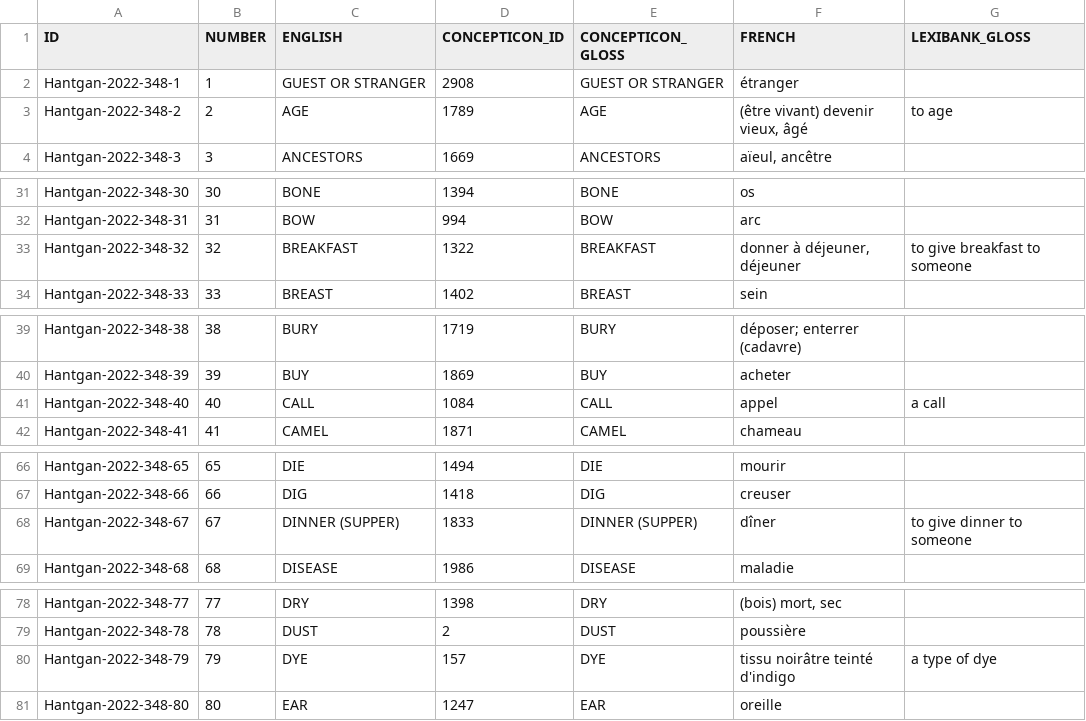
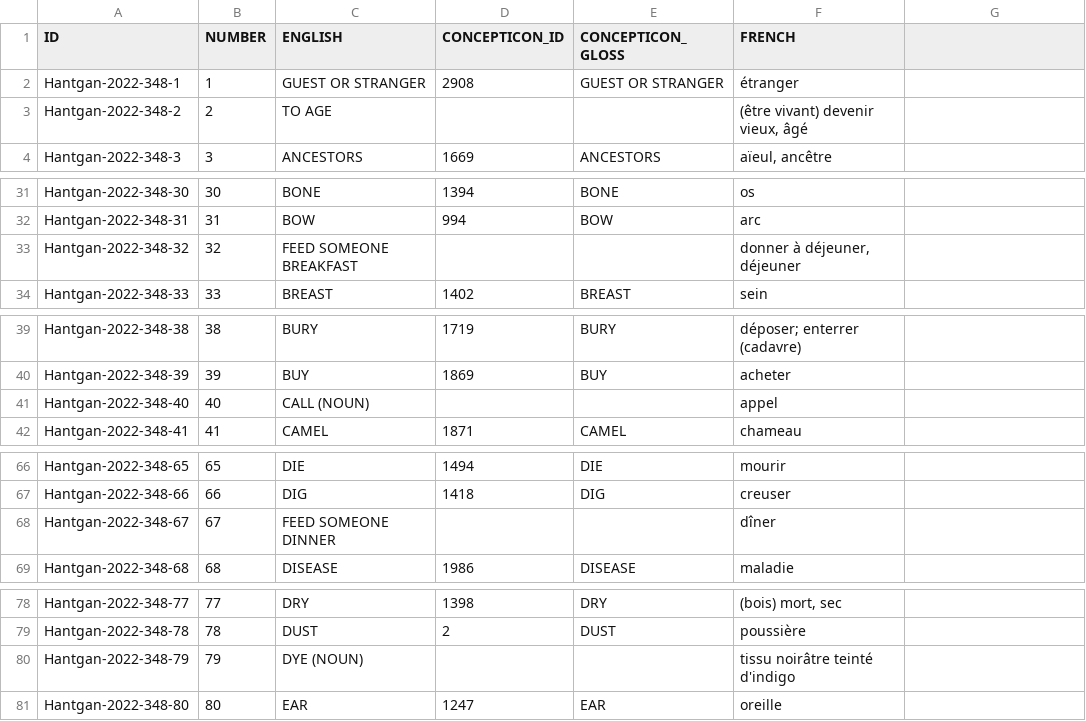
Before and after one commit to lexibank/baf2, a TSV file: etc/concepts.tsv, drawn as a sheet; only a part is shown, gaps mark what is left out; the diff covers the shown part only.

Commit message:
Update concepts.tsv

```diff
--- a/etc/concepts.tsv
+++ b/etc/concepts.tsv
@@ -1 +1 @@
-ID	NUMBER	ENGLISH	CONCEPTICON_ID	CONCEPTICON_GLOSS	FRENCH	LEXIBANK_GLOSS
+ID	NUMBER	ENGLISH	CONCEPTICON_ID	CONCEPTICON_GLOSS	FRENCH
@@ -3 +3 @@ Hantgan-2022-348-1	1	GUEST OR STRANGER	2908	GUEST OR STRANGER	étranger
-Hantgan-2022-348-2	2	AGE	1789	AGE	(être vivant) devenir vieux, âgé	to age
+Hantgan-2022-348-2	2	TO AGE			(être vivant) devenir vieux, âgé
@@ -33 +33 @@ Hantgan-2022-348-31	31	BOW	994	BOW	arc
-Hantgan-2022-348-32	32	BREAKFAST	1322	BREAKFAST	donner à déjeuner, déjeuner	to give breakfast to someone
+Hantgan-2022-348-32	32	FEED SOMEONE BREAKFAST			donner à déjeuner, déjeuner
@@ -41 +41 @@ Hantgan-2022-348-39	39	BUY	1869	BUY	acheter
-Hantgan-2022-348-40	40	CALL	1084	CALL	appel	a call
+Hantgan-2022-348-40	40	CALL (NOUN)			appel
@@ -68 +68 @@ Hantgan-2022-348-66	66	DIG	1418	DIG	creuser
-Hantgan-2022-348-67	67	DINNER (SUPPER)	1833	DINNER (SUPPER)	dîner	to give dinner to someone
+Hantgan-2022-348-67	67	FEED SOMEONE DINNER			dîner
@@ -80 +80 @@ Hantgan-2022-348-78	78	DUST	2	DUST	poussière
-Hantgan-2022-348-79	79	DYE	157	DYE	tissu noirâtre teinté d'indigo	a type of dye
+Hantgan-2022-348-79	79	DYE (NOUN)			tissu noirâtre teinté d'indigo
```
Also changed, not shown: 16 edited cells elsewhere in this file.
